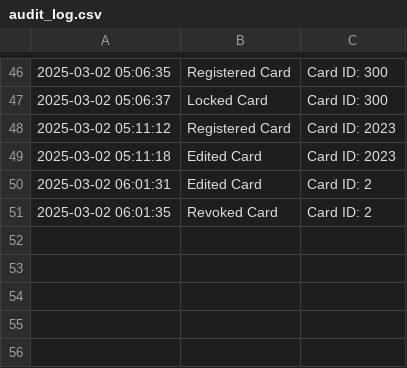
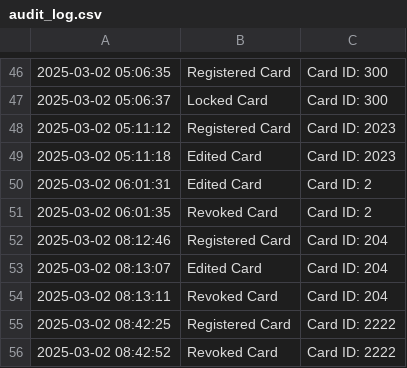
Before and after one commit to phurichayacamt/DII-GEN6-CompoundSEC, a CSV file: out/production/DII-GEN6-CompoundSEC/audit_log.csv, drawn as a sheet; only a part is shown, gaps mark what is left out.

```diff
--- a/out/production/DII-GEN6-CompoundSEC/audit_log.csv
+++ b/out/production/DII-GEN6-CompoundSEC/audit_log.csv
@@ -51 +51,6 @@
 2025-03-02 06:01:35,Revoked Card,Card ID: 2
+2025-03-02 08:12:46,Registered Card,Card ID: 204
+2025-03-02 08:13:07,Edited Card,Card ID: 204
+2025-03-02 08:13:11,Revoked Card,Card ID: 204
+2025-03-02 08:42:25,Registered Card,Card ID: 2222
+2025-03-02 08:42:52,Revoked Card,Card ID: 2222
```
Also changed, not shown: audit_log.csv, bookings.csv, 10 other files.
